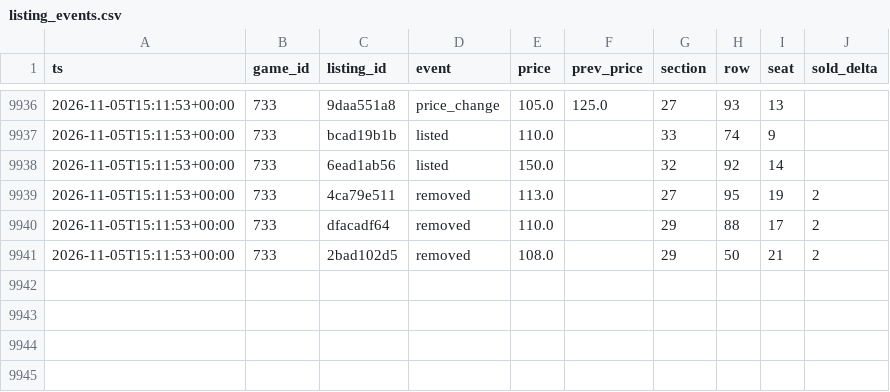
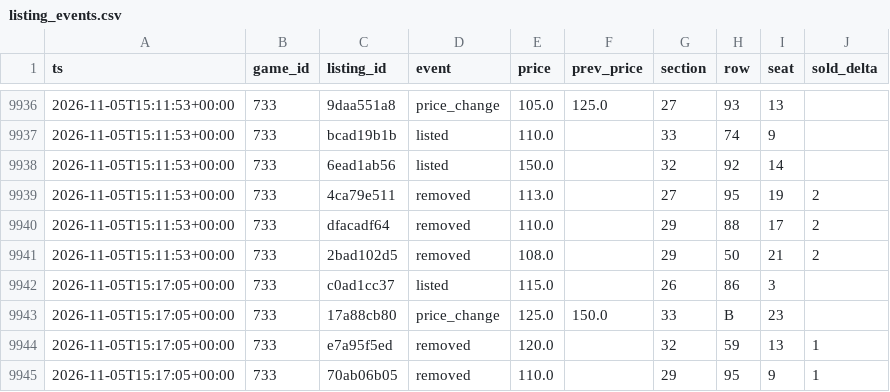
Before and after one commit to Sail-Nautica/Tester, a CSV file: data/listing_events.csv, drawn as a sheet; only a part is shown, gaps mark what is left out; the diff names each change by its address in the sheet, - before the commit and + after, or states it on an @@ line.

```diff
--- a/data/listing_events.csv
+++ b/data/listing_events.csv
+row 9942: 2026-11-05T15:17:05+00:00 | 733 | c0ad1cc37 | listed | 115.0 |  | 26 | 86 | 3
+row 9943: 2026-11-05T15:17:05+00:00 | 733 | 17a88cb80 | price_change | 125.0 | 150.0 | 33 | B | 23
+row 9944: 2026-11-05T15:17:05+00:00 | 733 | e7a95f5ed | removed | 120.0 |  | 32 | 59 | 13 | 1
+row 9945: 2026-11-05T15:17:05+00:00 | 733 | 70ab06b05 | removed | 110.0 |  | 29 | 95 | 9 | 1
```
Also changed, not shown: 1 other file.
